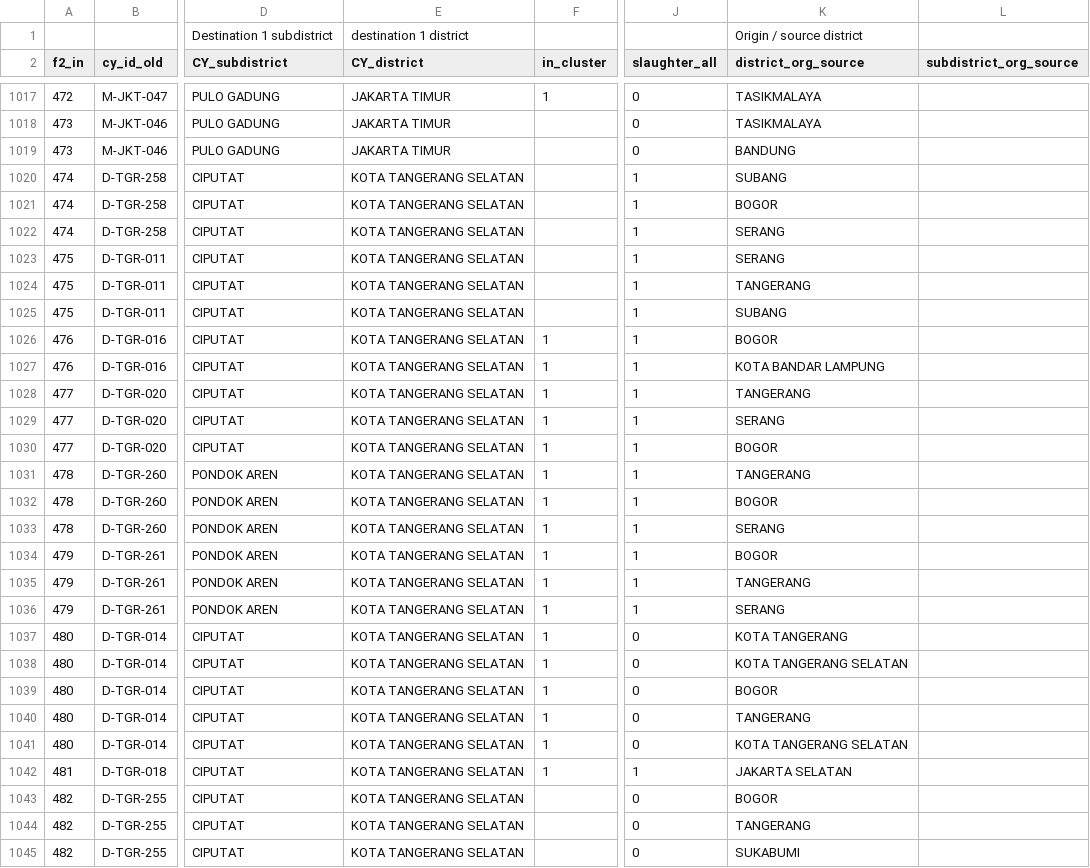
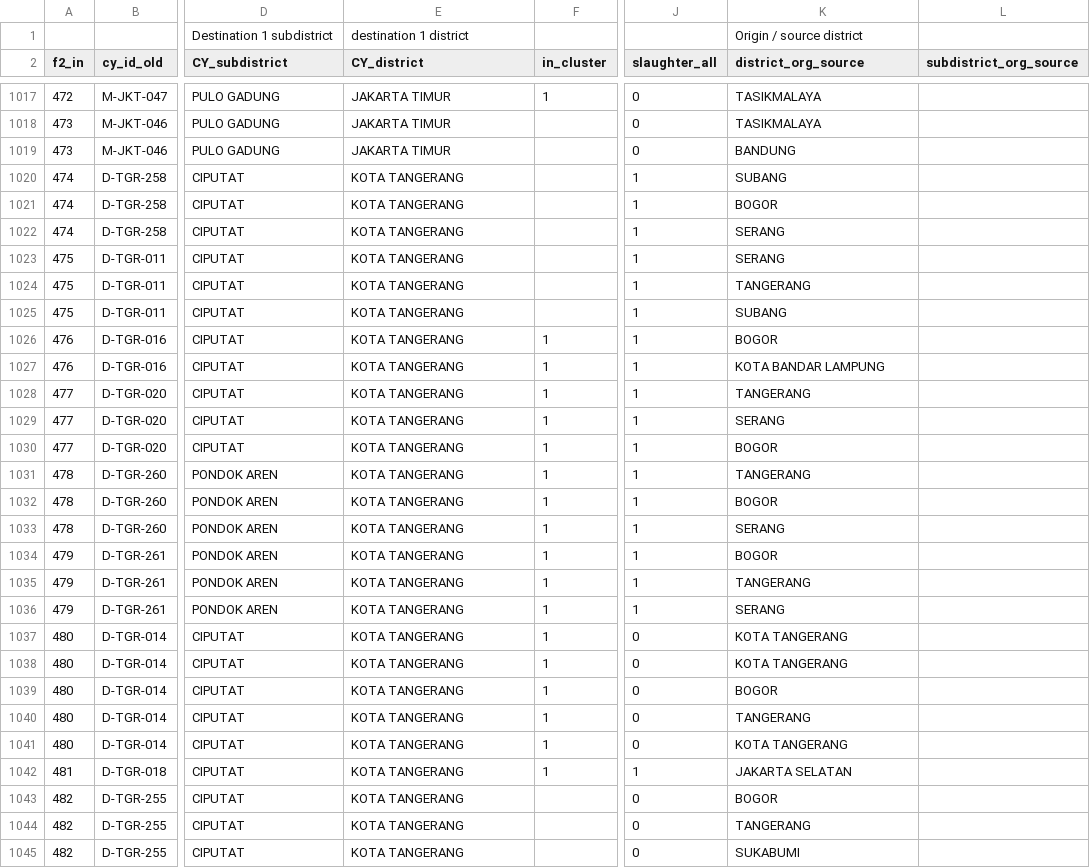
Before and after one commit to bagzcode/d3js_javaisland, a CSV file: Movement.csv, drawn as a sheet; only a part is shown, gaps mark what is left out; the diff covers the shown part only; the diff names each change by its address in the sheet, - before the commit and + after, or states it on an @@ line.

```diff
--- a/Movement.csv
+++ b/Movement.csv
-E1020:E1045 (CY_district): KOTA TANGERANG SELATAN
+E1020:E1045 (CY_district): KOTA TANGERANG
-K1038 (district_org_source): KOTA TANGERANG SELATAN
+K1038 (district_org_source): KOTA TANGERANG
-K1041 (district_org_source): KOTA TANGERANG SELATAN
+K1041 (district_org_source): KOTA TANGERANG
```
Also changed, not shown: 31 edited cells elsewhere in this file, 14 other files.
